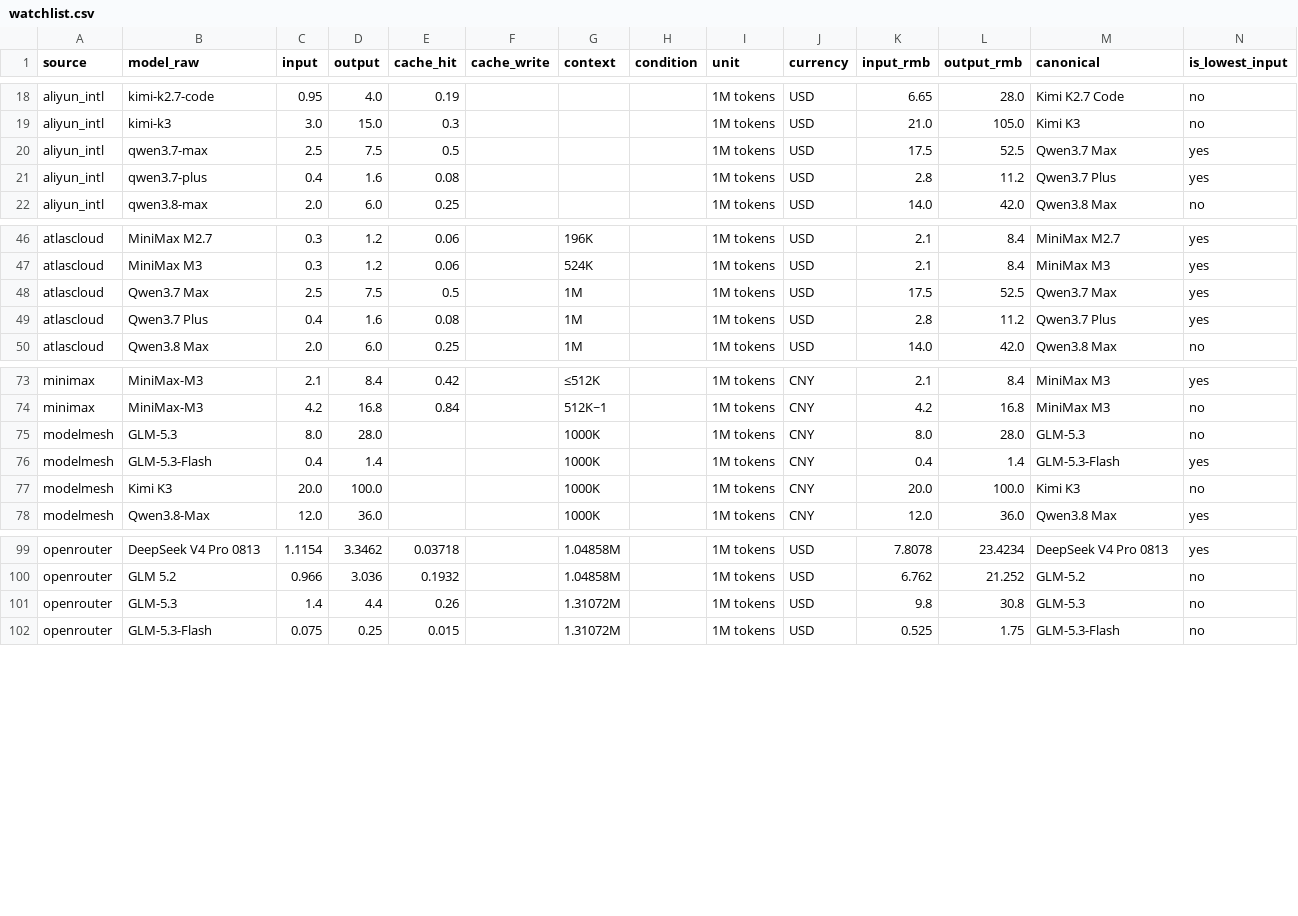
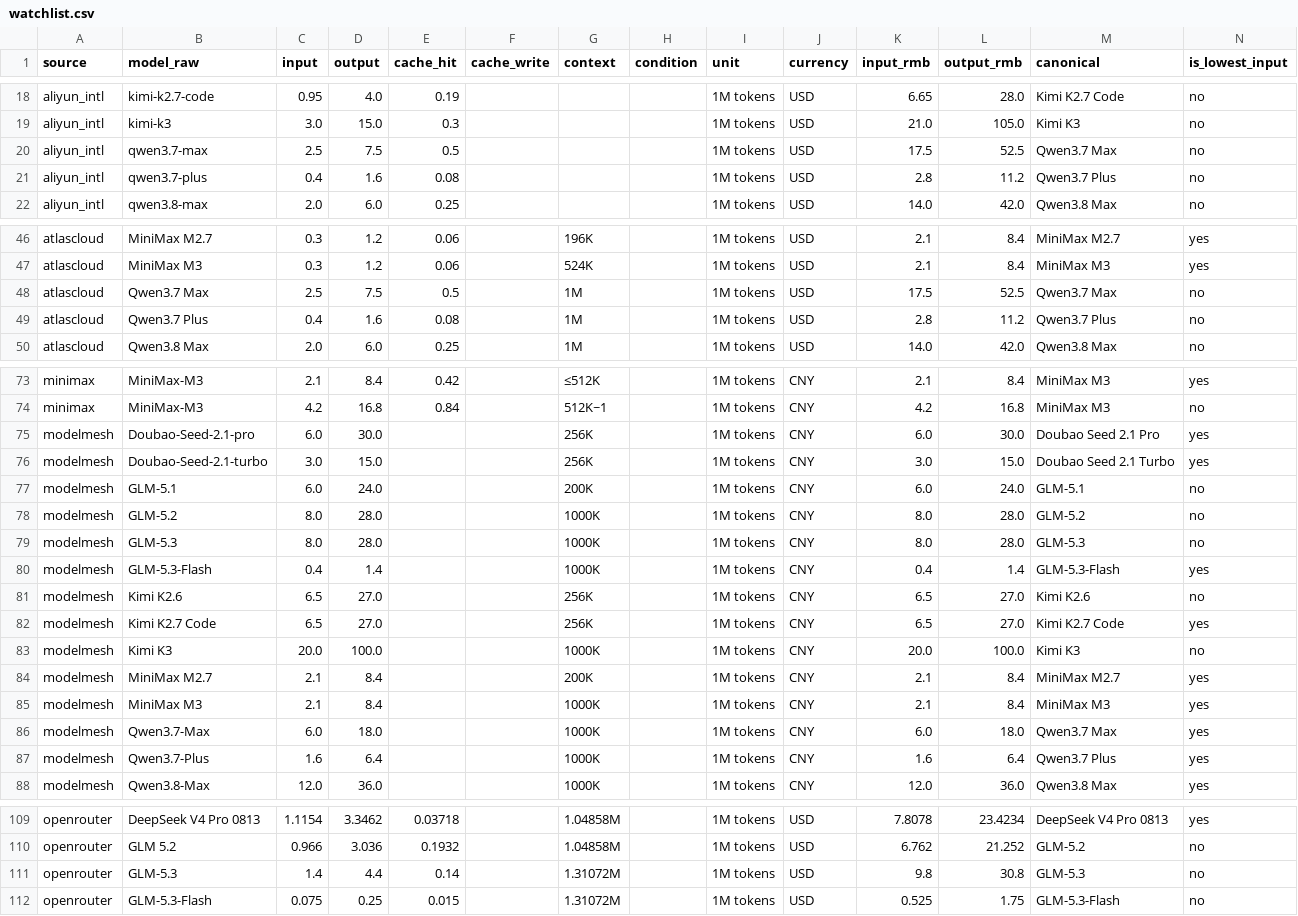
Before and after one commit to lzc0403/token-pricing-scraper, a CSV file: data/watchlist.csv, drawn as a sheet; only a part is shown, gaps mark what is left out.

```diff
--- a/data/watchlist.csv
+++ b/data/watchlist.csv
@@ -19,4 +19,4 @@ aliyun_intl,kimi-k2.7-code,0.95,4.0,0.19,,,,1M tokens,USD,6.65,28.0,Kimi K2.7 Co
 aliyun_intl,kimi-k3,3.0,15.0,0.3,,,,1M tokens,USD,21.0,105.0,Kimi K3,no
-aliyun_intl,qwen3.7-max,2.5,7.5,0.5,,,,1M tokens,USD,17.5,52.5,Qwen3.7 Max,yes
-aliyun_intl,qwen3.7-plus,0.4,1.6,0.08,,,,1M tokens,USD,2.8,11.2,Qwen3.7 Plus,yes
+aliyun_intl,qwen3.7-max,2.5,7.5,0.5,,,,1M tokens,USD,17.5,52.5,Qwen3.7 Max,no
+aliyun_intl,qwen3.7-plus,0.4,1.6,0.08,,,,1M tokens,USD,2.8,11.2,Qwen3.7 Plus,no
 aliyun_intl,qwen3.8-max,2.0,6.0,0.25,,,,1M tokens,USD,14.0,42.0,Qwen3.8 Max,no
@@ -47,4 +47,4 @@ atlascloud,MiniMax M2.7,0.3,1.2,0.06,,196K,,1M tokens,USD,2.1,8.4,MiniMax M2.7,y
 atlascloud,MiniMax M3,0.3,1.2,0.06,,524K,,1M tokens,USD,2.1,8.4,MiniMax M3,yes
-atlascloud,Qwen3.7 Max,2.5,7.5,0.5,,1M,,1M tokens,USD,17.5,52.5,Qwen3.7 Max,yes
-atlascloud,Qwen3.7 Plus,0.4,1.6,0.08,,1M,,1M tokens,USD,2.8,11.2,Qwen3.7 Plus,yes
+atlascloud,Qwen3.7 Max,2.5,7.5,0.5,,1M,,1M tokens,USD,17.5,52.5,Qwen3.7 Max,no
+atlascloud,Qwen3.7 Plus,0.4,1.6,0.08,,1M,,1M tokens,USD,2.8,11.2,Qwen3.7 Plus,no
 atlascloud,Qwen3.8 Max,2.0,6.0,0.25,,1M,,1M tokens,USD,14.0,42.0,Qwen3.8 Max,no
@@ -74,5 +74,15 @@ minimax,MiniMax-M3,2.1,8.4,0.42,,≤512K,,1M tokens,CNY,2.1,8.4,MiniMax M3,yes
 minimax,MiniMax-M3,4.2,16.8,0.84,,512K~1,,1M tokens,CNY,4.2,16.8,MiniMax M3,no
+modelmesh,Doubao-Seed-2.1-pro,6.0,30.0,,,256K,,1M tokens,CNY,6.0,30.0,Doubao Seed 2.1 Pro,yes
+modelmesh,Doubao-Seed-2.1-turbo,3.0,15.0,,,256K,,1M tokens,CNY,3.0,15.0,Doubao Seed 2.1 Turbo,yes
+modelmesh,GLM-5.1,6.0,24.0,,,200K,,1M tokens,CNY,6.0,24.0,GLM-5.1,no
+modelmesh,GLM-5.2,8.0,28.0,,,1000K,,1M tokens,CNY,8.0,28.0,GLM-5.2,no
 modelmesh,GLM-5.3,8.0,28.0,,,1000K,,1M tokens,CNY,8.0,28.0,GLM-5.3,no
 modelmesh,GLM-5.3-Flash,0.4,1.4,,,1000K,,1M tokens,CNY,0.4,1.4,GLM-5.3-Flash,yes
+modelmesh,Kimi K2.6,6.5,27.0,,,256K,,1M tokens,CNY,6.5,27.0,Kimi K2.6,no
+modelmesh,Kimi K2.7 Code,6.5,27.0,,,256K,,1M tokens,CNY,6.5,27.0,Kimi K2.7 Code,yes
 modelmesh,Kimi K3,20.0,100.0,,,1000K,,1M tokens,CNY,20.0,100.0,Kimi K3,no
+modelmesh,MiniMax M2.7,2.1,8.4,,,200K,,1M tokens,CNY,2.1,8.4,MiniMax M2.7,yes
+modelmesh,MiniMax M3,2.1,8.4,,,1000K,,1M tokens,CNY,2.1,8.4,MiniMax M3,yes
+modelmesh,Qwen3.7-Max,6.0,18.0,,,1000K,,1M tokens,CNY,6.0,18.0,Qwen3.7 Max,yes
+modelmesh,Qwen3.7-Plus,1.6,6.4,,,1000K,,1M tokens,CNY,1.6,6.4,Qwen3.7 Plus,yes
 modelmesh,Qwen3.8-Max,12.0,36.0,,,1000K,,1M tokens,CNY,12.0,36.0,Qwen3.8 Max,yes
@@ -100,3 +110,3 @@ openrouter,DeepSeek V4 Pro 0813,1.1154,3.3462,0.03718,,1.04858M,,1M tokens,USD,7
 openrouter,GLM 5.2,0.966,3.036,0.1932,,1.04858M,,1M tokens,USD,6.762,21.252,GLM-5.2,no
-openrouter,GLM-5.3,1.4,4.4,0.26,,1.31072M,,1M tokens,USD,9.8,30.8,GLM-5.3,no
+openrouter,GLM-5.3,1.4,4.4,0.14,,1.31072M,,1M tokens,USD,9.8,30.8,GLM-5.3,no
 openrouter,GLM-5.3-Flash,0.075,0.25,0.015,,1.31072M,,1M tokens,USD,0.525,1.75,GLM-5.3-Flash,no
```
Also changed, not shown: data/prices.csv, 11 other files.
